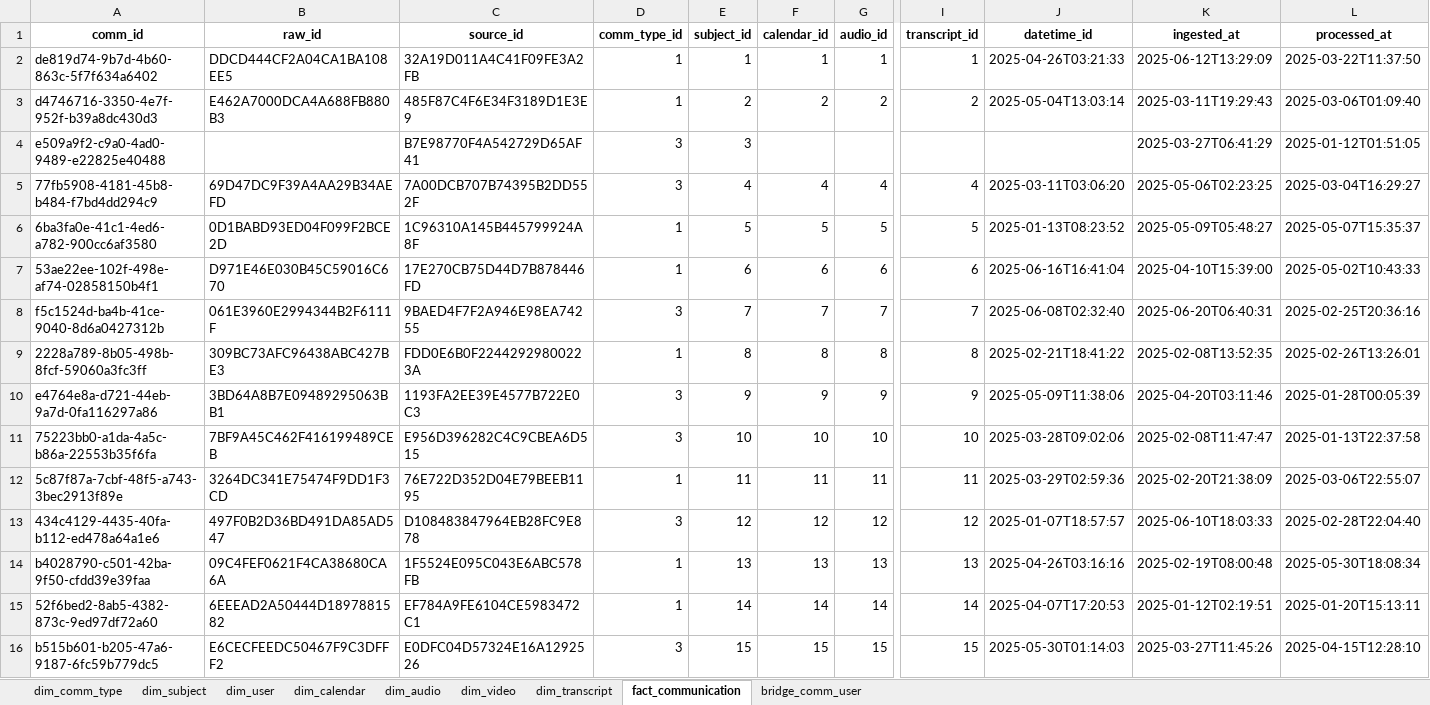
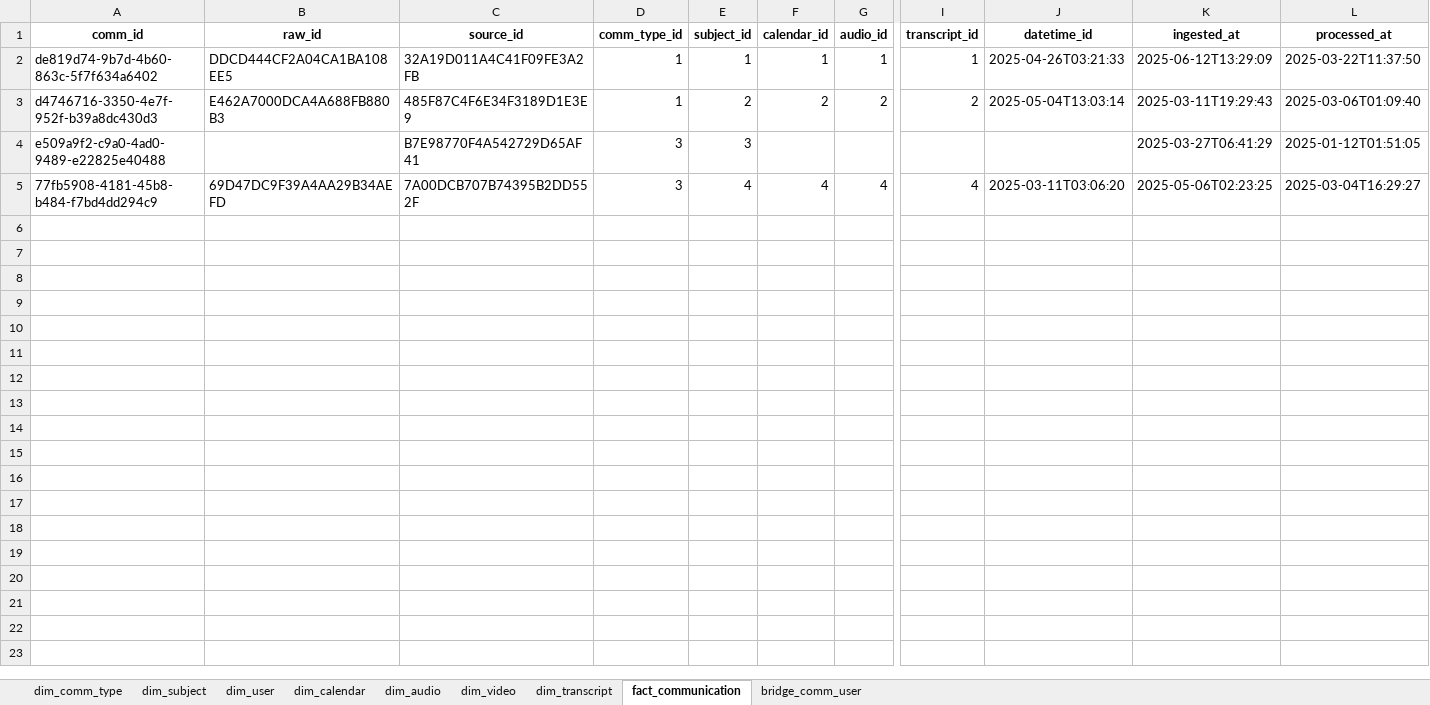
Before and after one commit to odilbekmarimov/MeetingReport, an Excel workbook: final_data.xlsx, sheet fact_communication, drawn as a sheet; only a part is shown, gaps mark what is left out; values as stored, in another font and other column widths than the file's, no borders; rows hold the shown columns only; the diff names each change by its address in the sheet, - before the commit and + after, or states it on an @@ line.

```diff
--- a/final_data.xlsx (sheet fact_communication)
+++ b/final_data.xlsx (sheet fact_communication)
-row 6: 6ba3fa0e-41c1-4ed6-a782-900cc6af3580 | 0D1BABD93ED04F099F2BCE2D | 1C96310A145B445799924A8F | 1 | 5 | 5 | 5 | 5 | 2025-01-13T08:23:52 | 2025-05-09T05:48:27 | 2025-05-07T15:35:37
-row 7: 53ae22ee-102f-498e-af74-02858150b4f1 | D971E46E030B45C59016C670 | 17E270CB75D44D7B878446FD | 1 | 6 | 6 | 6 | 6 | 2025-06-16T16:41:04 | 2025-04-10T15:39:00 | 2025-05-02T10:43:33
-row 8: f5c1524d-ba4b-41ce-9040-8d6a0427312b | 061E3960E2994344B2F6111F | 9BAED4F7F2A946E98EA74255 | 3 | 7 | 7 | 7 | 7 | 2025-06-08T02:32:40 | 2025-06-20T06:40:31 | 2025-02-25T20:36:16
-row 9: 2228a789-8b05-498b-8fcf-59060a3fc3ff | 309BC73AFC96438ABC427BE3 | FDD0E6B0F22442929800223A | 1 | 8 | 8 | 8 | 8 | 2025-02-21T18:41:22 | 2025-02-08T13:52:35 | 2025-02-26T13:26:01
-row 10: e4764e8a-d721-44eb-9a7d-0fa116297a86 | 3BD64A8B7E09489295063BB1 | 1193FA2EE39E4577B722E0C3 | 3 | 9 | 9 | 9 | 9 | 2025-05-09T11:38:06 | 2025-04-20T03:11:46 | 2025-01-28T00:05:39
-row 11: 75223bb0-a1da-4a5c-b86a-22553b35f6fa | 7BF9A45C462F416199489CEB | E956D396282C4C9CBEA6D515 | 3 | 10 | 10 | 10 | 10 | 2025-03-28T09:02:06 | 2025-02-08T11:47:47 | 2025-01-13T22:37:58
-row 12: 5c87f87a-7cbf-48f5-a743-3bec2913f89e | 3264DC341E75474F9DD1F3CD | 76E722D352D04E79BEEB1195 | 1 | 11 | 11 | 11 | 11 | 2025-03-29T02:59:36 | 2025-02-20T21:38:09 | 2025-03-06T22:55:07
-row 13: 434c4129-4435-40fa-b112-ed478a64a1e6 | 497F0B2D36BD491DA85AD547 | D108483847964EB28FC9E878 | 3 | 12 | 12 | 12 | 12 | 2025-01-07T18:57:57 | 2025-06-10T18:03:33 | 2025-02-28T22:04:40
-row 14: b4028790-c501-42ba-9f50-cfdd39e39faa | 09C4FEF0621F4CA38680CA6A | 1F5524E095C043E6ABC578FB | 1 | 13 | 13 | 13 | 13 | 2025-04-26T03:16:16 | 2025-02-19T08:00:48 | 2025-05-30T18:08:34
-row 15: 52f6bed2-8ab5-4382-873c-9ed97df72a60 | 6EEEAD2A50444D1897881582 | EF784A9FE6104CE5983472C1 | 1 | 14 | 14 | 14 | 14 | 2025-04-07T17:20:53 | 2025-01-12T02:19:51 | 2025-01-20T15:13:11
-row 16: b515b601-b205-47a6-9187-6fc59b779dc5 | E6CECFEEDC50467F9C3DFFF2 | E0DFC04D57324E16A1292526 | 3 | 15 | 15 | 15 | 15 | 2025-05-30T01:14:03 | 2025-03-27T11:45:26 | 2025-04-15T12:28:10
```
Also changed, not shown: sheet bridge_comm_user, sheet dim_user, sheet dim_subject.
